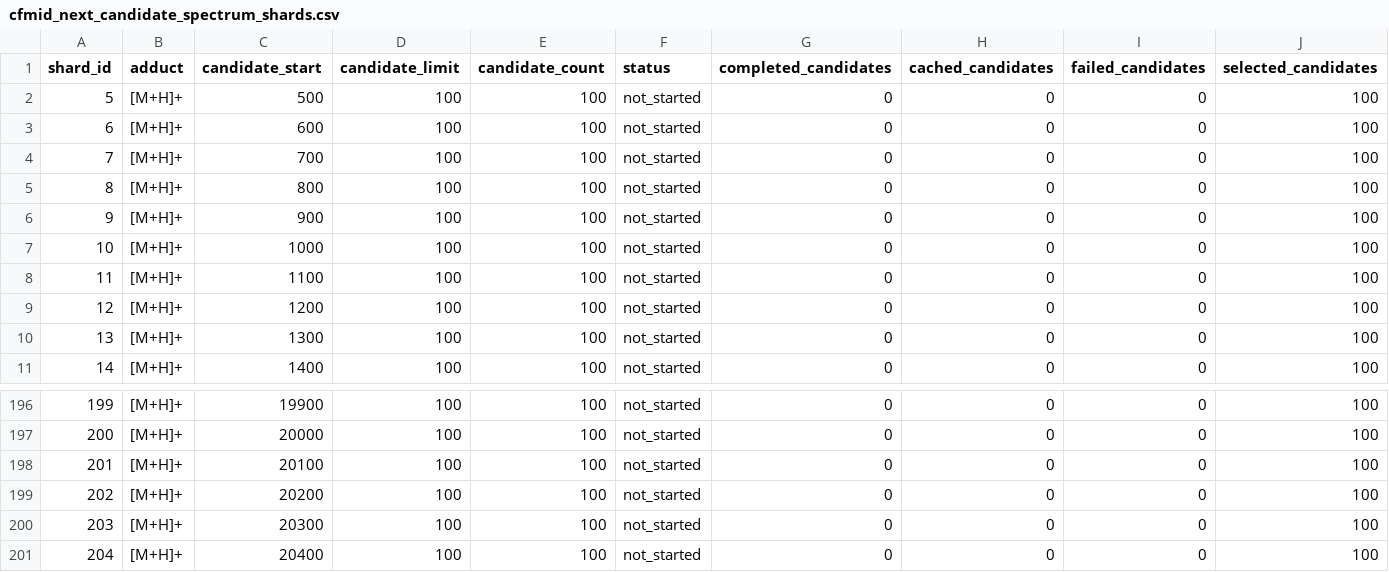
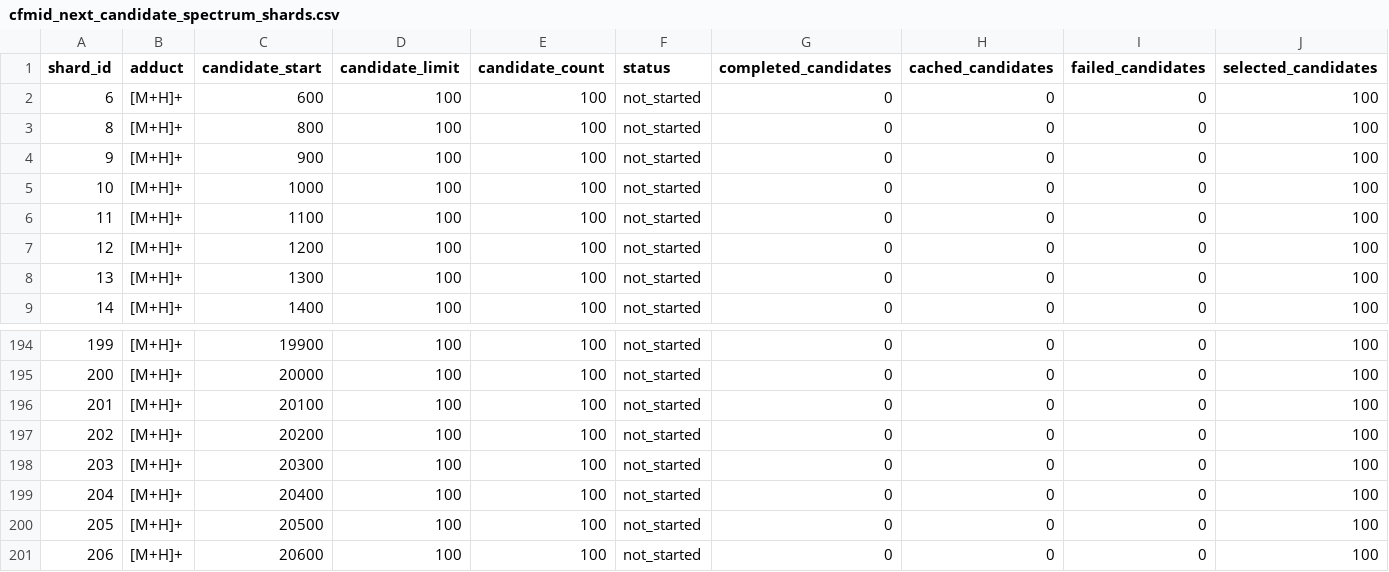
Before and after one commit to zhome1226/FragAnnotor, a CSV file: results/casmi_full_completion_audit_v1/cfmid_next_candidate_spectrum_shards.csv, drawn as a sheet; only a part is shown, gaps mark what is left out; removed rows and columns are numbered as before the commit, all else as after; rows hold the shown columns only; the diff names each change by its address in the sheet, - before the commit and + after, or states it on an @@ line.

Commit message:
Add continuous CFM-ID completion runner

```diff
--- a/results/casmi_full_completion_audit_v1/cfmid_next_candidate_spectrum_shards.csv
+++ b/results/casmi_full_completion_audit_v1/cfmid_next_candidate_spectrum_shards.csv
-row 2: 5 | [M+H]+ | 500 | 100 | 100 | not_started | 0 | 0 | 0 | 100
-row 4: 7 | [M+H]+ | 700 | 100 | 100 | not_started | 0 | 0 | 0 | 100
+row 200: 205 | [M+H]+ | 20500 | 100 | 100 | not_started | 0 | 0 | 0 | 100
+row 201: 206 | [M+H]+ | 20600 | 100 | 100 | not_started | 0 | 0 | 0 | 100
```
Also changed, not shown: results/casmi2022_cfmid_native_precomputed_full_v1/casmi2022_cfmid_native_precomputed_full_summary.csv, results/casmi_full_completion_audit_v1/full_completion_status.csv, 8 other files.
